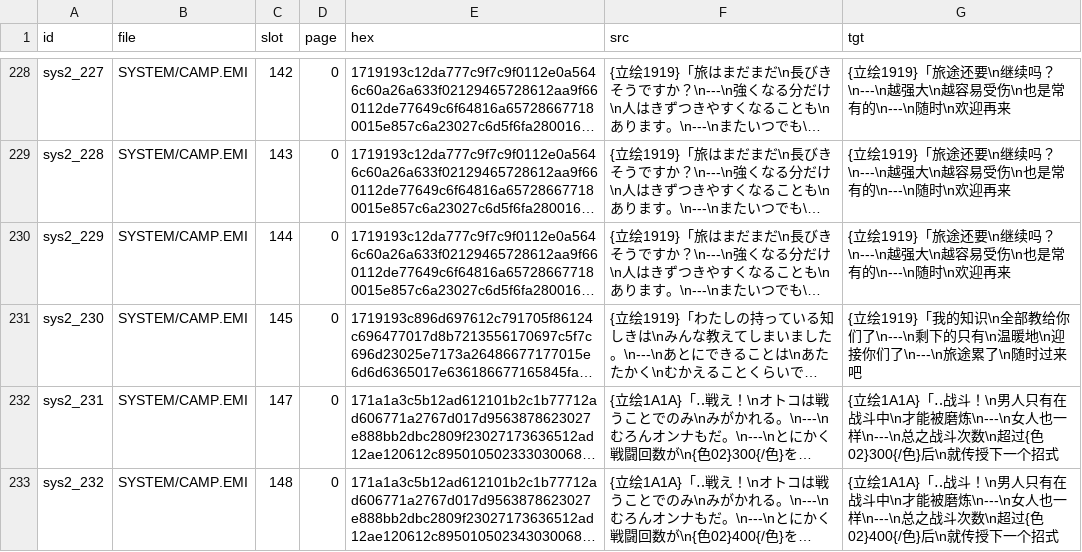
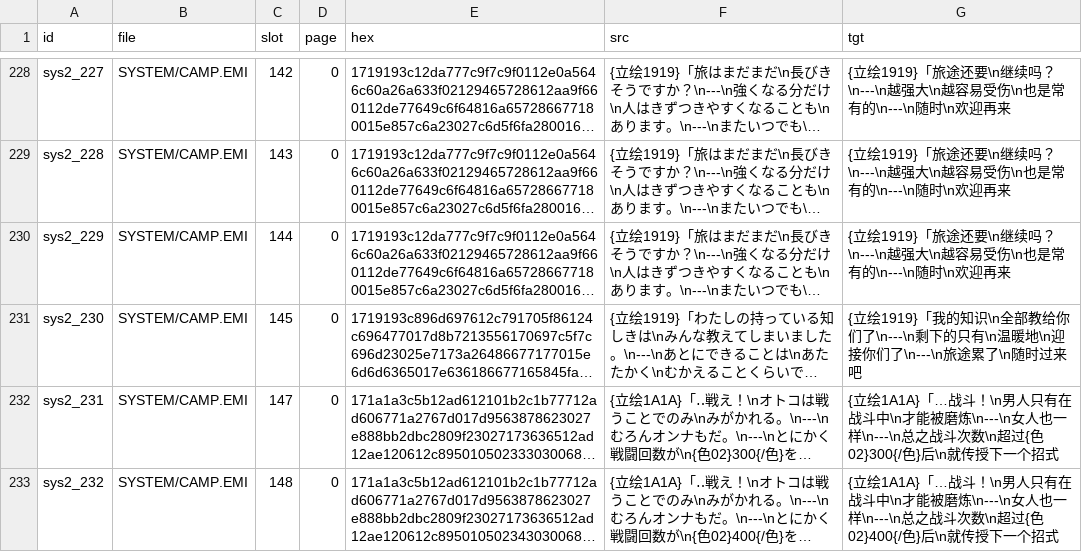
Before and after one commit to SumavisionQ5/Breath_of_Fire_IV_HanHua, a TSV file: texts/tsv/system_text/system_text_remaining_translated.tsv, drawn as a sheet; only a part is shown, gaps mark what is left out; long unchanged cells end in …; the diff covers the shown part only; the diff names each change by its address in the sheet, - before the commit and + after, or states it on an @@ line.

```diff
--- a/texts/tsv/system_text/system_text_remaining_translated.tsv
+++ b/texts/tsv/system_text/system_text_remaining_translated.tsv
-G232 (tgt): …立绘1A1A}「‥战斗！\n…
+G232 (tgt): …立绘1A1A}「…战斗！\n…
-G233 (tgt): …立绘1A1A}「‥战斗！\n…
+G233 (tgt): …立绘1A1A}「…战斗！\n…
```
Also changed, not shown: 6 edited cells elsewhere in this file, 5 other files.
